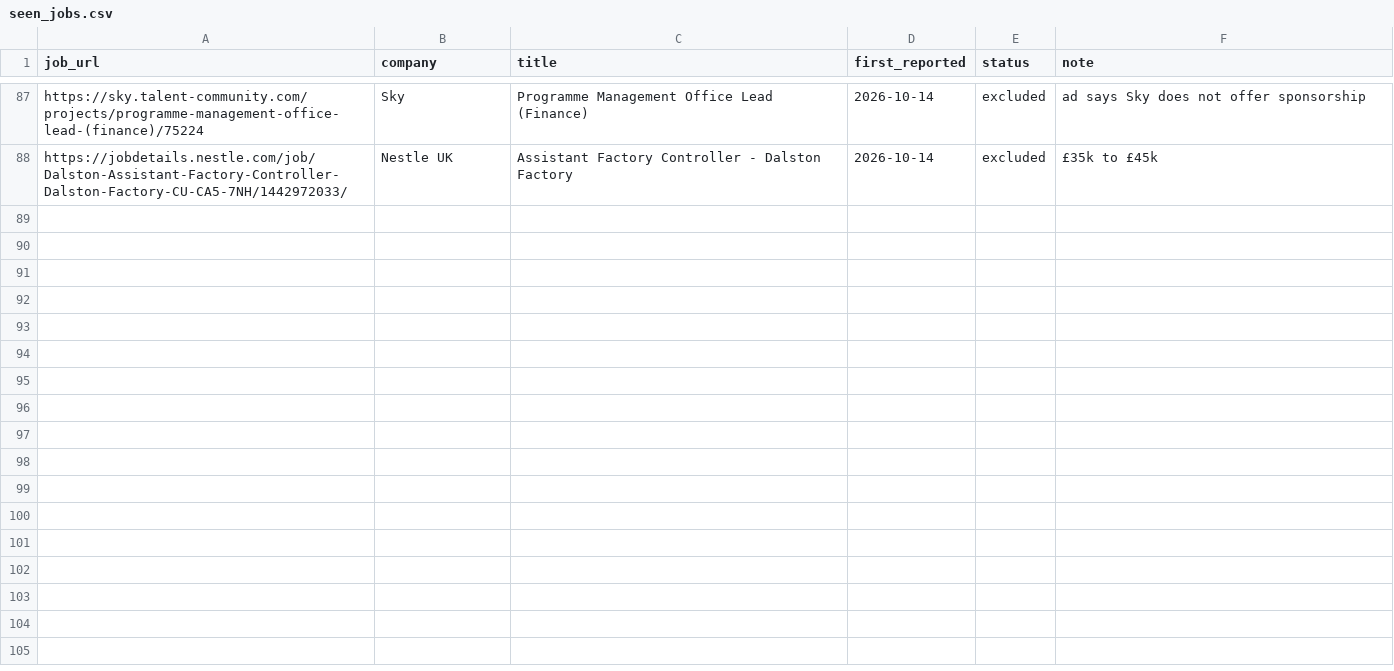
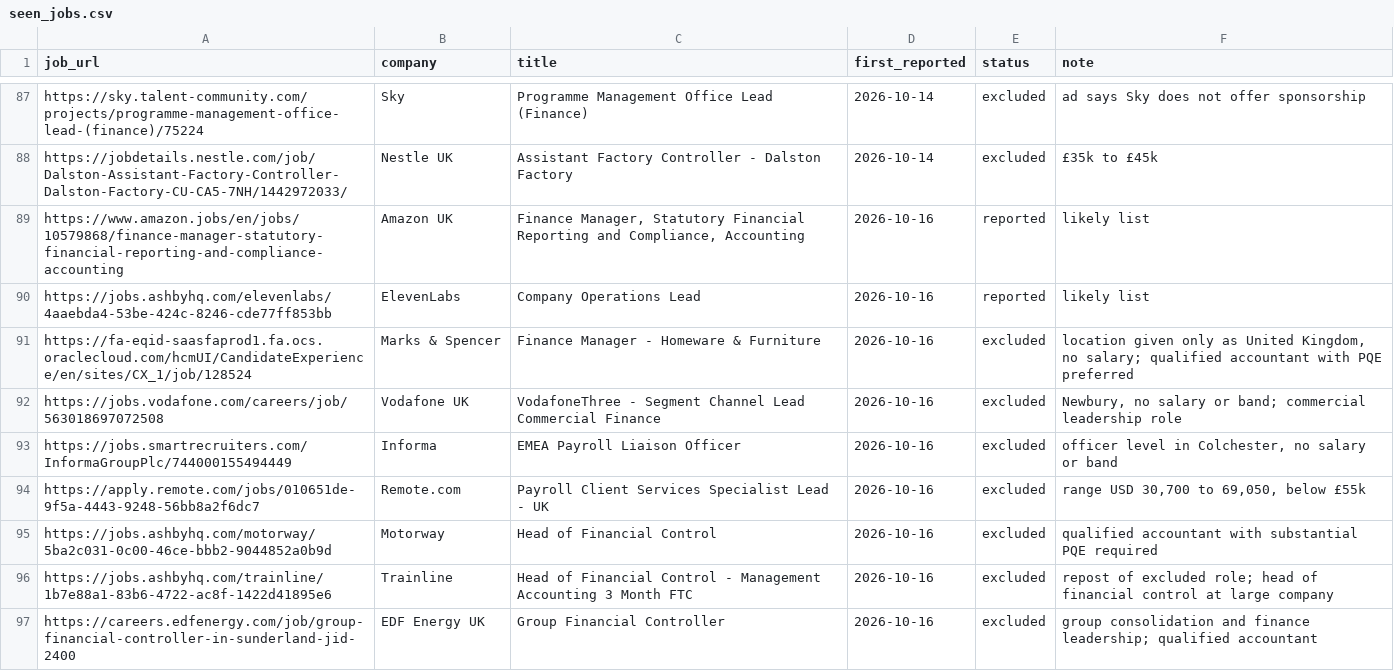
Before and after one commit to ali-staks/abeer-job-search, a CSV file: seen_jobs.csv, drawn as a sheet; only a part is shown, gaps mark what is left out; the diff covers the shown part only; the diff names each change by its address in the sheet, - before the commit and + after, or states it on an @@ line.

```diff
--- a/seen_jobs.csv
+++ b/seen_jobs.csv
+row 89: https://www.amazon.jobs/en/jobs/10579868/finance-manager-statutory-financial-reporting-and-compliance-accounting | Amazon UK | Finance Manager, Statutory Financial Reporting and Compliance, Accounting | 2026-10-16 | reported | likely list
+row 90: https://jobs.ashbyhq.com/elevenlabs/4aaebda4-53be-424c-8246-cde77ff853bb | ElevenLabs | Company Operations Lead | 2026-10-16 | reported | likely list
+row 91: https://fa-eqid-saasfaprod1.fa.ocs.oraclecloud.com/hcmUI/CandidateExperience/en/sites/CX_1/job/128524 | Marks & Spencer | Finance Manager - Homeware & Furniture | 2026-10-16 | excluded | location given only as United Kingdom, no salary; qualified accountant with PQE preferred
+row 92: https://jobs.vodafone.com/careers/job/563018697072508 | Vodafone UK | VodafoneThree - Segment Channel Lead Commercial Finance | 2026-10-16 | excluded | Newbury, no salary or band; commercial leadership role
+row 93: https://jobs.smartrecruiters.com/InformaGroupPlc/744000155494449 | Informa | EMEA Payroll Liaison Officer | 2026-10-16 | excluded | officer level in Colchester, no salary or band
+row 94: https://apply.remote.com/jobs/010651de-9f5a-4443-9248-56bb8a2f6dc7 | Remote.com | Payroll Client Services Specialist Lead - UK | 2026-10-16 | excluded | range USD 30,700 to 69,050, below £55k
+row 95: https://jobs.ashbyhq.com/motorway/5ba2c031-0c00-46ce-bbb2-9044852a0b9d | Motorway | Head of Financial Control | 2026-10-16 | excluded | qualified accountant with substantial PQE required
+row 96: https://jobs.ashbyhq.com/trainline/1b7e88a1-83b6-4722-ac8f-1422d41895e6 | Trainline | Head of Financial Control - Management Accounting 3 Month FTC | 2026-10-16 | excluded | repost of excluded role; head of financial control at large company
+row 97: https://careers.edfenergy.com/job/group-financial-controller-in-sunderland-jid-2400 | EDF Energy UK | Group Financial Controller | 2026-10-16 | excluded | group consolidation and finance leadership; qualified accountant
```
Also changed, not shown: 8 added rows and 4 edited cells elsewhere in this file, abeer_companies.csv, 1 other file.
